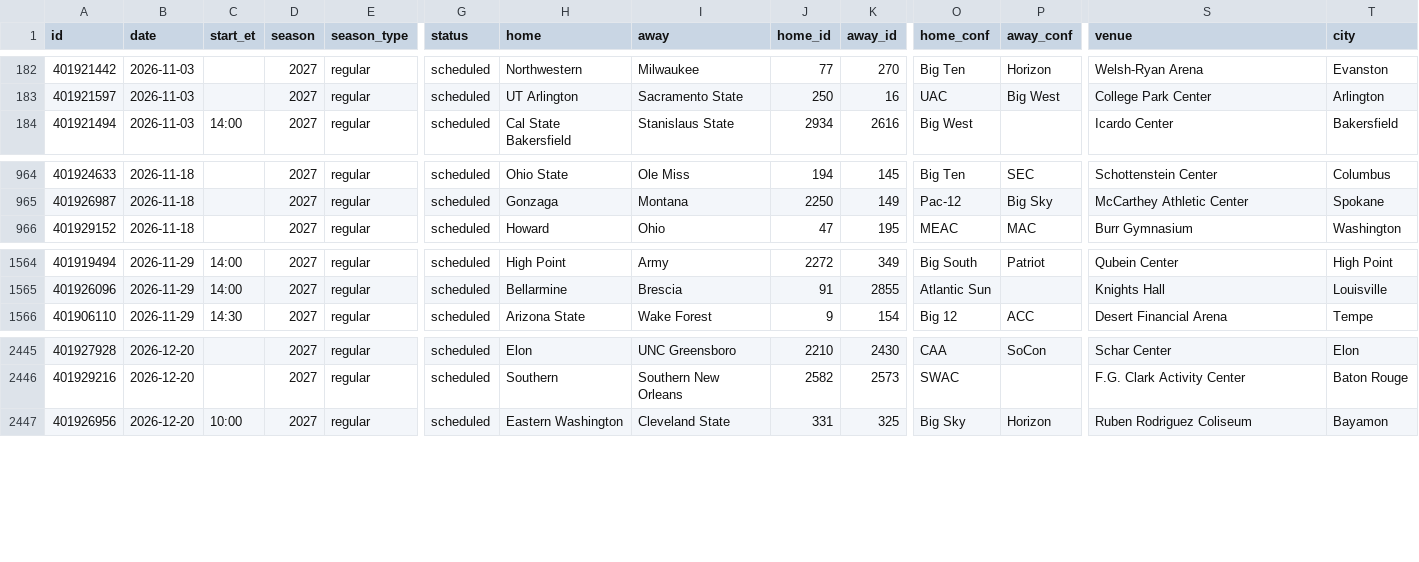
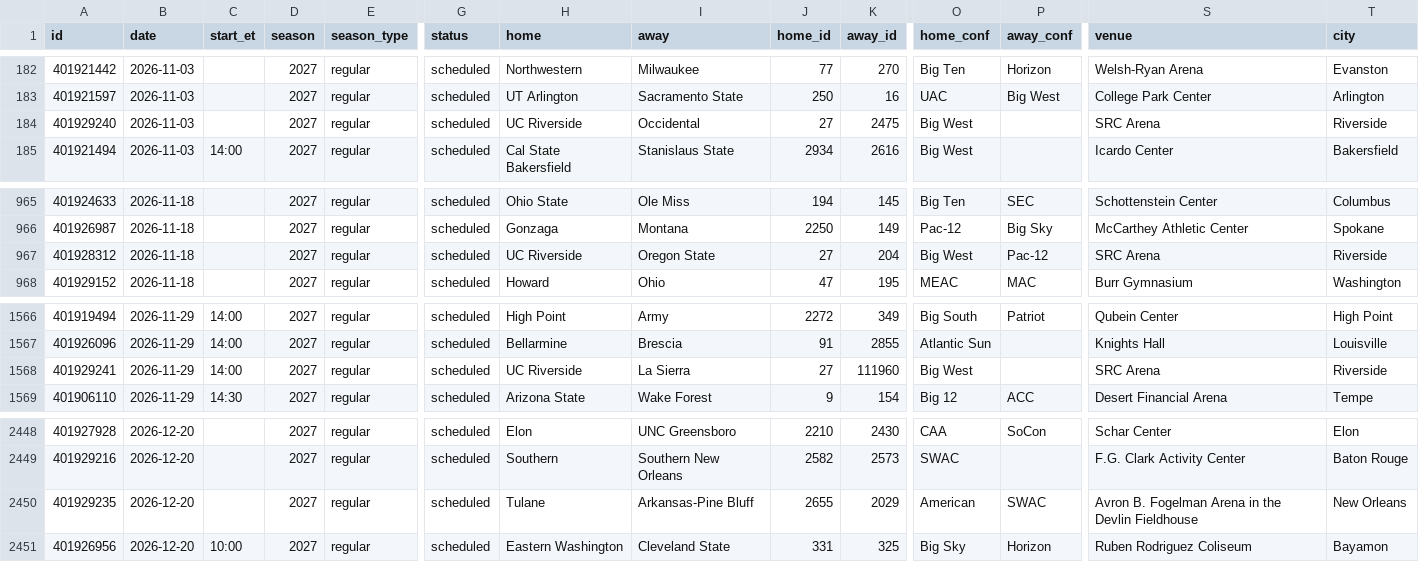
Before and after one commit to rjr5021/college-basketball-belt, a CSV file: data/women/games/2027.csv, drawn as a sheet; only a part is shown, gaps mark what is left out; rows hold the shown columns only; the diff names each change by its address in the sheet, - before the commit and + after, or states it on an @@ line.

```diff
--- a/data/women/games/2027.csv
+++ b/data/women/games/2027.csv
+row 184: 401929240 | 2026-11-03 |  | 2027 | regular | scheduled | UC Riverside | Occidental | 27 | 2475 | Big West |  | SRC Arena | Riverside
+row 967: 401928312 | 2026-11-18 |  | 2027 | regular | scheduled | UC Riverside | Oregon State | 27 | 204 | Big West | Pac-12 | SRC Arena | Riverside
+row 1568: 401929241 | 2026-11-29 | 14:00 | 2027 | regular | scheduled | UC Riverside | La Sierra | 27 | 111960 | Big West |  | SRC Arena | Riverside
+row 2450: 401929235 | 2026-12-20 |  | 2027 | regular | scheduled | Tulane | Arkansas-Pine Bluff | 2655 | 2029 | American | SWAC | Avron B. Fogelman Arena in the Devlin Fieldhouse | New Orleans
```
